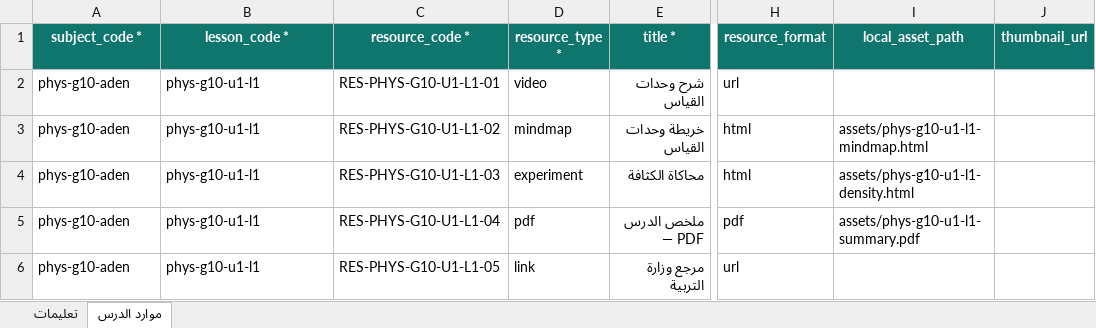
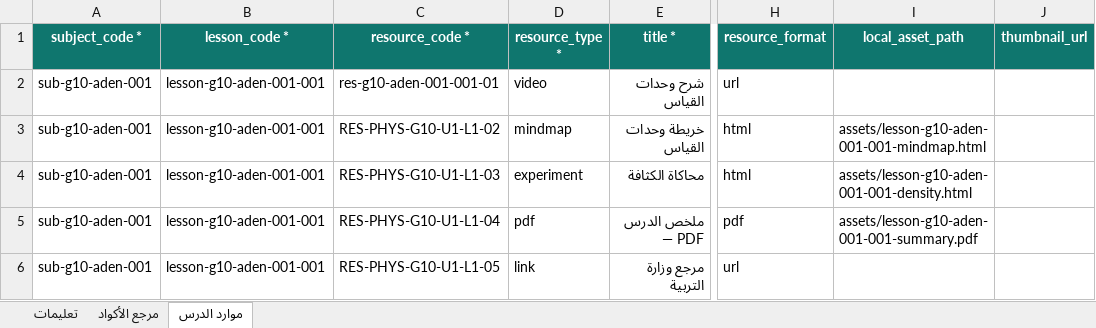
Before and after one commit to msorori-mh/tas-heel-8e64d405, an Excel workbook: public/content-import-templates/06_lesson_resources_template.xlsx, sheet موارد الدرس, drawn as a sheet; only a part is shown, gaps mark what is left out; values as stored, in another font and other column widths than the file's, no borders; the diff names each change by its address in the sheet, - before the commit and + after, or states it on an @@ line.

```diff
--- a/public/content-import-templates/06_lesson_resources_template.xlsx (sheet موارد الدرس)
+++ b/public/content-import-templates/06_lesson_resources_template.xlsx (sheet موارد الدرس)
+sheet tab: مرجع الأكواد
-A2:A6 (subject_code *): phys-g10-aden
+A2:A6 (subject_code *): sub-g10-aden-001
-B2:B6 (lesson_code *): phys-g10-u1-l1
+B2:B6 (lesson_code *): lesson-g10-aden-001-001
-C2 (resource_code *): RES-PHYS-G10-U1-L1-01
+C2 (resource_code *): res-g10-aden-001-001-01
-I3 (local_asset_path): assets/phys-g10-u1-l1-mindmap.html
+I3 (local_asset_path): assets/lesson-g10-aden-001-001-mindmap.html
-I4 (local_asset_path): assets/phys-g10-u1-l1-density.html
+I4 (local_asset_path): assets/lesson-g10-aden-001-001-density.html
-I5 (local_asset_path): assets/phys-g10-u1-l1-summary.pdf
+I5 (local_asset_path): assets/lesson-g10-aden-001-001-summary.pdf
```
Also changed, not shown: sheet تعليمات, public/content-import-templates/02_units_template.xlsx, public/content-import-templates/03_lessons_template.xlsx, 8 other files.
